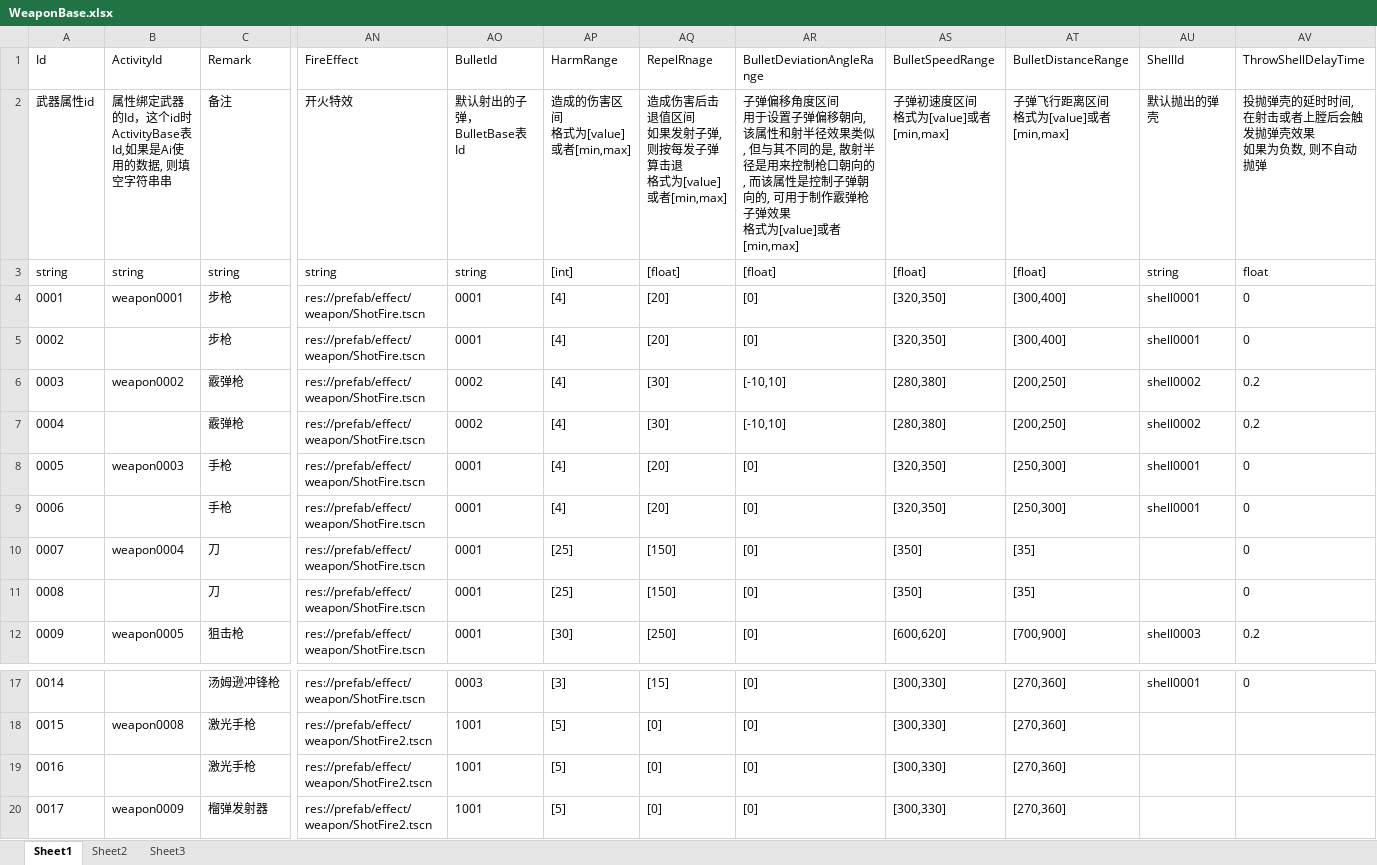
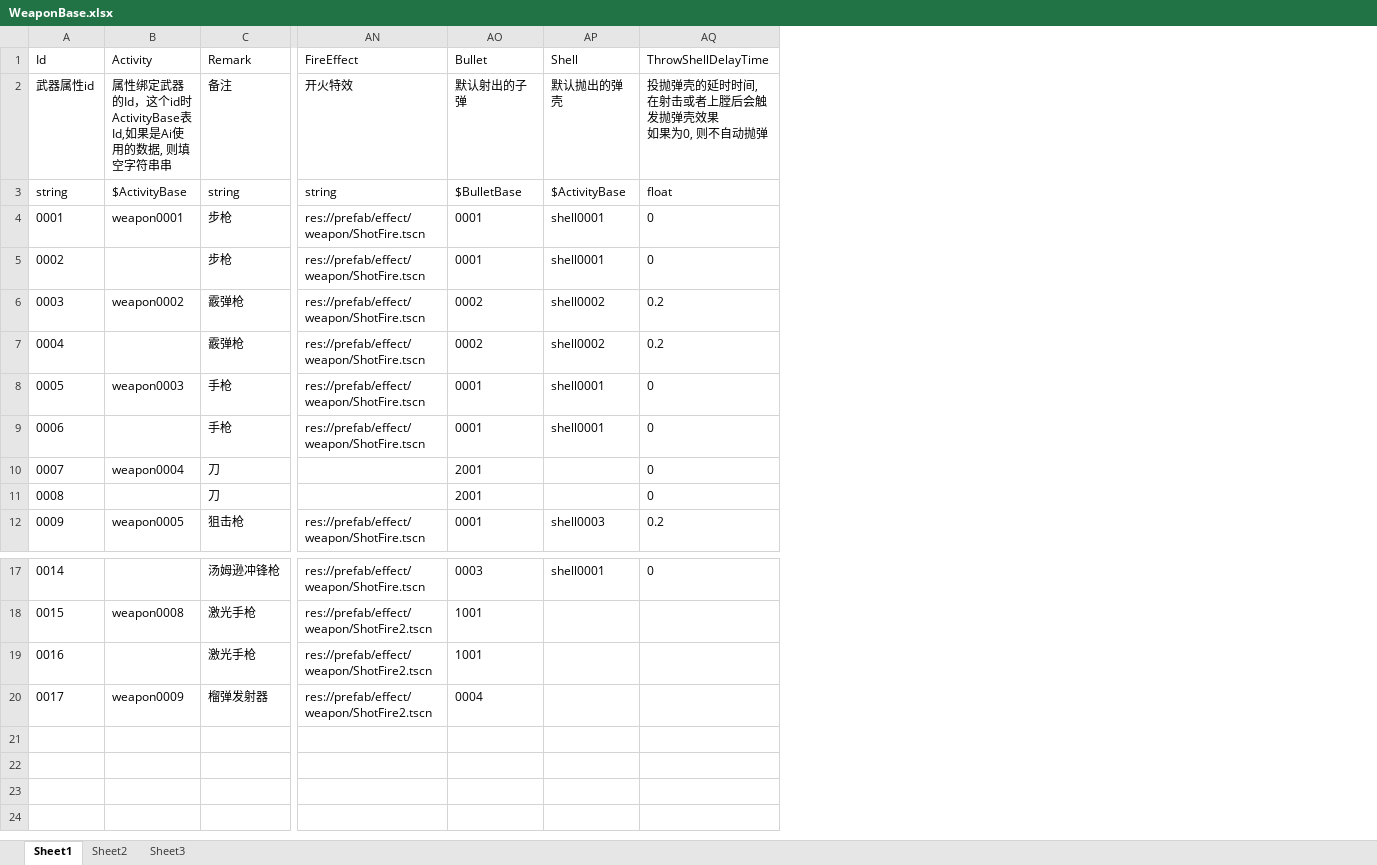
Before and after one commit to xlljc/DungeonShooting, an Excel workbook: DungeonShooting_Godot/excel/excelFile/WeaponBase.xlsx, sheet Sheet1, drawn as a sheet; only a part is shown, gaps mark what is left out; values as stored, in another font and other column widths than the file's, no borders; removed rows and columns are numbered as before the commit, all else as after; ↵ is a line break in a cell; the diff names each change by its address in the sheet, - before the commit and + after, or states it on an @@ line.

```diff
--- a/DungeonShooting_Godot/excel/excelFile/WeaponBase.xlsx (sheet Sheet1)
+++ b/DungeonShooting_Godot/excel/excelFile/WeaponBase.xlsx (sheet Sheet1)
-column AP (HarmRange), rows 2-12: 造成的伤害区间 ↵ 格式为[value]或者[min,max] | [int] | [4] | [4] | [4] | [4] | [4] | [4] | [25] | [25] | [30]; rows 17-20: [3] | [5] | [5] | [5]
-column AQ (RepelRnage), rows 2-12: 造成伤害后击退值区间 ↵ 如果发射子弹,则按每发子弹算击退 ↵ 格式为[value]或者[min,max] | [float] | [20] | [20] | [30] | [30] | [20] | [20] | [150] | [150] | [250]; rows 17-20: [15] | [0] | [0] | [0]
-column AR (BulletDeviationAngleRange), rows 2-12: 子弹偏移角度区间 ↵ 用于设置子弹偏移朝向, 该属性和射半径效果类似, 但与其不同的是, 散射半径是用来控制枪口朝向的, 而该属性是控制子弹朝向的, 可用于制作霰弹枪子弹效果 ↵ 格式为[value]或者[min,max] | [float] | [0] | [0] | [-10,10] | [-10,10] | [0] | [0] | [0] | [0] | [0]; rows 17-20: all [0]
-column AS (BulletSpeedRange), rows 2-12: 子弹初速度区间 ↵ 格式为[value]或者[min,max] | [float] | [320,350] | [320,350] | [280,380] | [280,380] | [320,350] | [320,350] | [350] | [350] | [600,620]; rows 17-20: all [300,330]
-column AT (BulletDistanceRange), rows 2-12: 子弹飞行距离区间 ↵ 格式为[value]或者[min,max] | [float] | [300,400] | [300,400] | [200,250] | [200,250] | [250,300] | [250,300] | [35] | [35] | [700,900]; rows 17-20: all [270,360]
-B1: ActivityId
+B1: Activity
-AO1: BulletId
+AO1: Bullet
-AP1: ShellId
+AP1: Shell
-AO2 (Bullet): 默认射出的子弹，BulletBase表Id
+AO2 (Bullet): 默认射出的子弹
-AQ2 (ThrowShellDelayTime): 投抛弹壳的延时时间, 在射击或者上膛后会触发抛弹壳效果 ↵ 如果为负数, 则不自动抛弹
+AQ2 (ThrowShellDelayTime): 投抛弹壳的延时时间, 在射击或者上膛后会触发抛弹壳效果 ↵ 如果为0, 则不自动抛弹
-B3 (Activity): string
+B3 (Activity): $ActivityBase
-AO3 (Bullet): string
+AO3 (Bullet): $BulletBase
-AP3 (Shell): string
+AP3 (Shell): $ActivityBase
-AN10:AN11 (FireEffect): res://prefab/effect/weapon/ShotFire.tscn
+AN10:AN11 (FireEffect): (empty)
-AO10:AO11 (Bullet): 0001
+AO10:AO11 (Bullet): 2001
-AO20 (Bullet): 1001
+AO20 (Bullet): 0004
```
Also changed, not shown: DungeonShooting_Godot/excel/excelFile/ActivityBase.xlsx, DungeonShooting_Godot/excel/excelFile/AiAttackAttr.xlsx, 32 other files.
